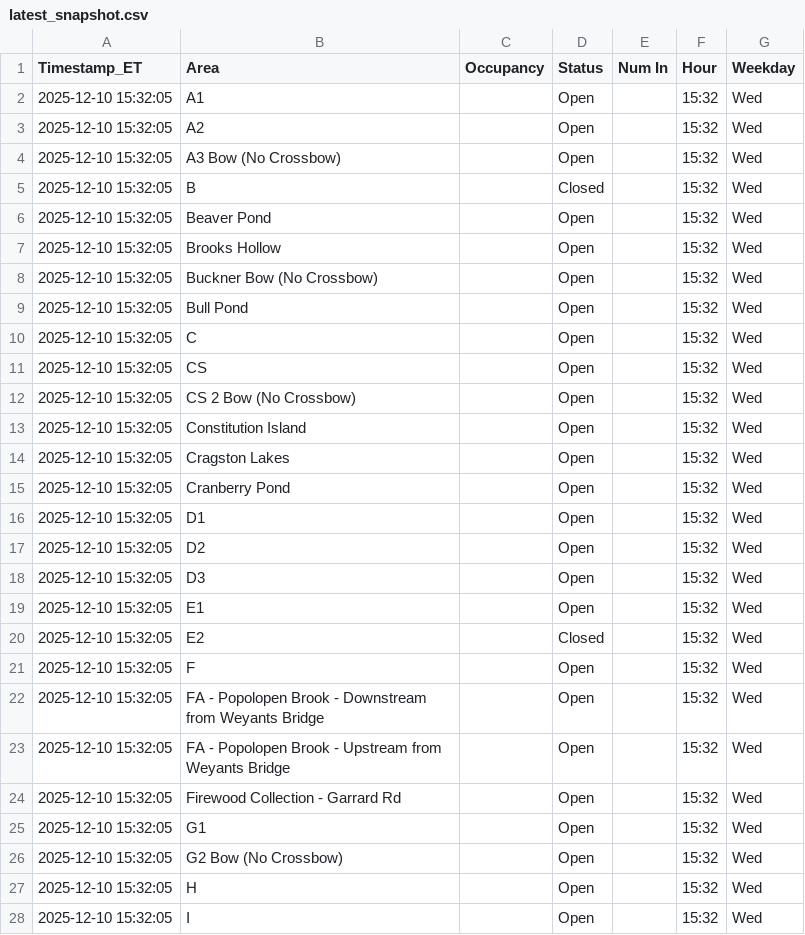
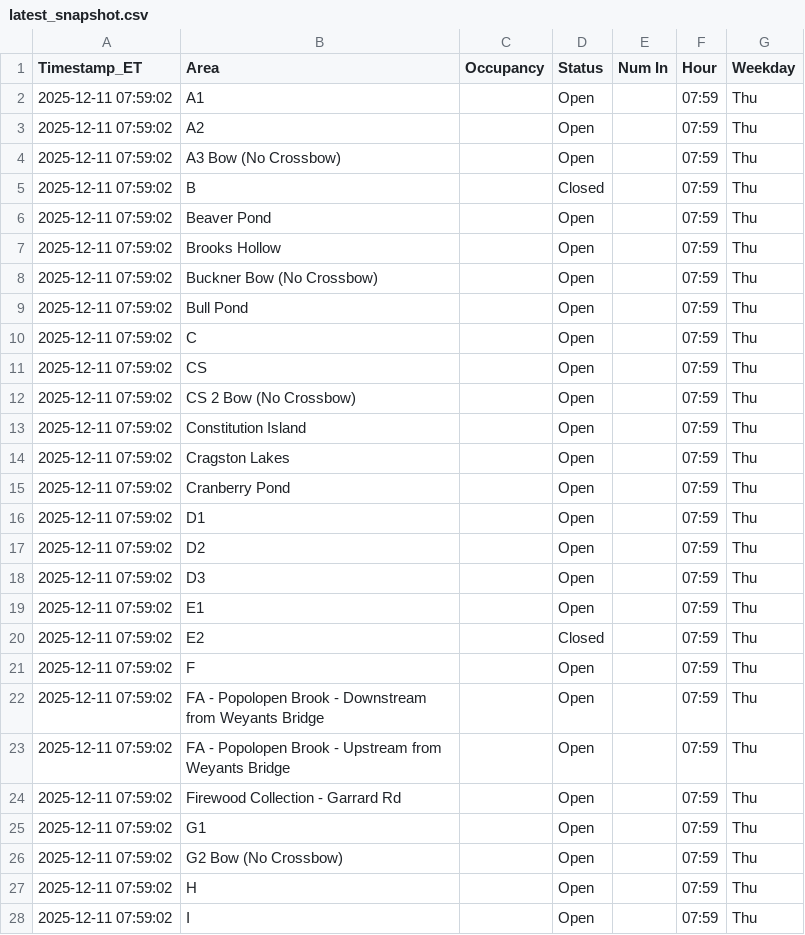
Before and after one commit to devoncal77/isportsman-occupancy-agent, a CSV file: latest_snapshot.csv, drawn as a sheet; only a part is shown; the diff covers the shown part only.

```diff
--- a/latest_snapshot.csv
+++ b/latest_snapshot.csv
@@ -1,28 +1,28 @@
 Timestamp_ET,Area,Occupancy,Status,Num In,Hour,Weekday
-2025-12-10 15:32:05,A1,,Open,,15:32,Wed
-2025-12-10 15:32:05,A2,,Open,,15:32,Wed
-2025-12-10 15:32:05,A3 Bow (No Crossbow),,Open,,15:32,Wed
-2025-12-10 15:32:05,B,,Closed,,15:32,Wed
-2025-12-10 15:32:05,Beaver Pond,,Open,,15:32,Wed
-2025-12-10 15:32:05,Brooks Hollow,,Open,,15:32,Wed
-2025-12-10 15:32:05,Buckner Bow (No Crossbow),,Open,,15:32,Wed
-2025-12-10 15:32:05,Bull Pond,,Open,,15:32,Wed
-2025-12-10 15:32:05,C,,Open,,15:32,Wed
-2025-12-10 15:32:05,CS,,Open,,15:32,Wed
-2025-12-10 15:32:05,CS 2 Bow (No Crossbow),,Open,,15:32,Wed
-2025-12-10 15:32:05,Constitution Island,,Open,,15:32,Wed
-2025-12-10 15:32:05,Cragston Lakes,,Open,,15:32,Wed
-2025-12-10 15:32:05,Cranberry Pond,,Open,,15:32,Wed
-2025-12-10 15:32:05,D1,,Open,,15:32,Wed
-2025-12-10 15:32:05,D2,,Open,,15:32,Wed
-2025-12-10 15:32:05,D3,,Open,,15:32,Wed
-2025-12-10 15:32:05,E1,,Open,,15:32,Wed
-2025-12-10 15:32:05,E2,,Closed,,15:32,Wed
-2025-12-10 15:32:05,F,,Open,,15:32,Wed
-2025-12-10 15:32:05,FA - Popolopen Brook - Downstream from Weyants Bridge,,Open,,15:32,Wed
-2025-12-10 15:32:05,FA - Popolopen Brook - Upstream from Weyants Bridge,,Open,,15:32,Wed
-2025-12-10 15:32:05,Firewood Collection - Garrard Rd,,Open,,15:32,Wed
-2025-12-10 15:32:05,G1,,Open,,15:32,Wed
-2025-12-10 15:32:05,G2 Bow (No Crossbow),,Open,,15:32,Wed
-2025-12-10 15:32:05,H,,Open,,15:32,Wed
-2025-12-10 15:32:05,I,,Open,,15:32,Wed
+2025-12-11 07:59:02,A1,,Open,,07:59,Thu
+2025-12-11 07:59:02,A2,,Open,,07:59,Thu
+2025-12-11 07:59:02,A3 Bow (No Crossbow),,Open,,07:59,Thu
+2025-12-11 07:59:02,B,,Closed,,07:59,Thu
+2025-12-11 07:59:02,Beaver Pond,,Open,,07:59,Thu
+2025-12-11 07:59:02,Brooks Hollow,,Open,,07:59,Thu
+2025-12-11 07:59:02,Buckner Bow (No Crossbow),,Open,,07:59,Thu
+2025-12-11 07:59:02,Bull Pond,,Open,,07:59,Thu
+2025-12-11 07:59:02,C,,Open,,07:59,Thu
+2025-12-11 07:59:02,CS,,Open,,07:59,Thu
+2025-12-11 07:59:02,CS 2 Bow (No Crossbow),,Open,,07:59,Thu
+2025-12-11 07:59:02,Constitution Island,,Open,,07:59,Thu
+2025-12-11 07:59:02,Cragston Lakes,,Open,,07:59,Thu
+2025-12-11 07:59:02,Cranberry Pond,,Open,,07:59,Thu
+2025-12-11 07:59:02,D1,,Open,,07:59,Thu
+2025-12-11 07:59:02,D2,,Open,,07:59,Thu
+2025-12-11 07:59:02,D3,,Open,,07:59,Thu
+2025-12-11 07:59:02,E1,,Open,,07:59,Thu
+2025-12-11 07:59:02,E2,,Closed,,07:59,Thu
+2025-12-11 07:59:02,F,,Open,,07:59,Thu
+2025-12-11 07:59:02,FA - Popolopen Brook - Downstream from Weyants Bridge,,Open,,07:59,Thu
+2025-12-11 07:59:02,FA - Popolopen Brook - Upstream from Weyants Bridge,,Open,,07:59,Thu
+2025-12-11 07:59:02,Firewood Collection - Garrard Rd,,Open,,07:59,Thu
+2025-12-11 07:59:02,G1,,Open,,07:59,Thu
+2025-12-11 07:59:02,G2 Bow (No Crossbow),,Open,,07:59,Thu
+2025-12-11 07:59:02,H,,Open,,07:59,Thu
+2025-12-11 07:59:02,I,,Open,,07:59,Thu
```
Also changed, not shown: 115 edited cells elsewhere in this file, 1 other file.
